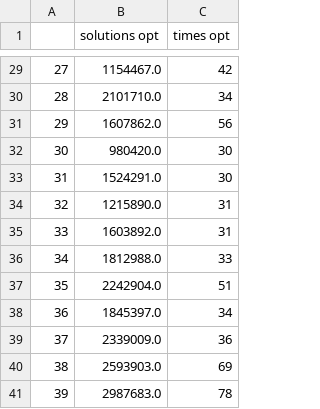
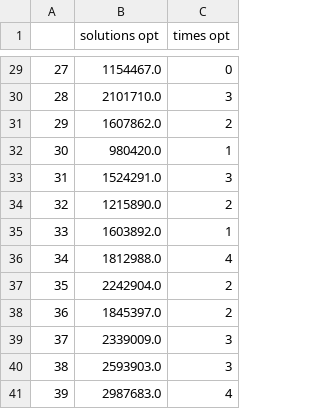
Before and after one commit to lucaFiscariello/ProgettoAmod, a CSV file: Amod/CSV/CFL/opt.csv, drawn as a sheet; only a part is shown, gaps mark what is left out; the diff covers the shown part only.

```diff
--- a/Amod/CSV/CFL/opt.csv
+++ b/Amod/CSV/CFL/opt.csv
@@ -29,13 +29,13 @@
-27,1154467.0,42
-28,2101710.0,34
-29,1607862.0,56
-30,980420.0,30
-31,1524291.0,30
-32,1215890.0,31
-33,1603892.0,31
-34,1812988.0,33
-35,2242904.0,51
-36,1845397.0,34
-37,2339009.0,36
-38,2593903.0,69
-39,2987683.0,78
+27,1154467.0,0
+28,2101710.0,3
+29,1607862.0,2
+30,980420.0,1
+31,1524291.0,3
+32,1215890.0,2
+33,1603892.0,1
+34,1812988.0,4
+35,2242904.0,2
+36,1845397.0,2
+37,2339009.0,3
+38,2593903.0,3
+39,2987683.0,4
```
Also changed, not shown: 27 edited cells elsewhere in this file, Amod/CSV/CFL/complex.csv, Amod/CSV/CFL/linear.csv, 11 other files.
